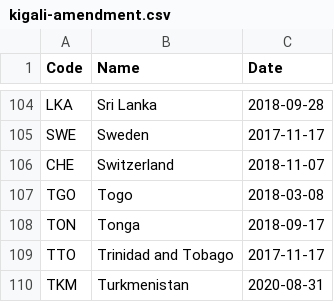
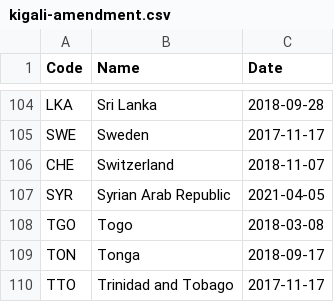
Before and after one commit to openclimatedata/kigali-amendment-entry-into-force, a CSV file: data/kigali-amendment.csv, drawn as a sheet; only a part is shown, gaps mark what is left out; the shorter side is filled out with more unchanged rows.

Commit message:
1 party added
  Code: SYR
  Name: Syrian Arab Republic
  Date: 2021-04-05

```diff
--- a/data/kigali-amendment.csv
+++ b/data/kigali-amendment.csv
@@ -106,2 +106,3 @@ SWE,Sweden,2017-11-17
 CHE,Switzerland,2018-11-07
+SYR,Syrian Arab Republic,2021-04-05
 TGO,Togo,2018-03-08
```
